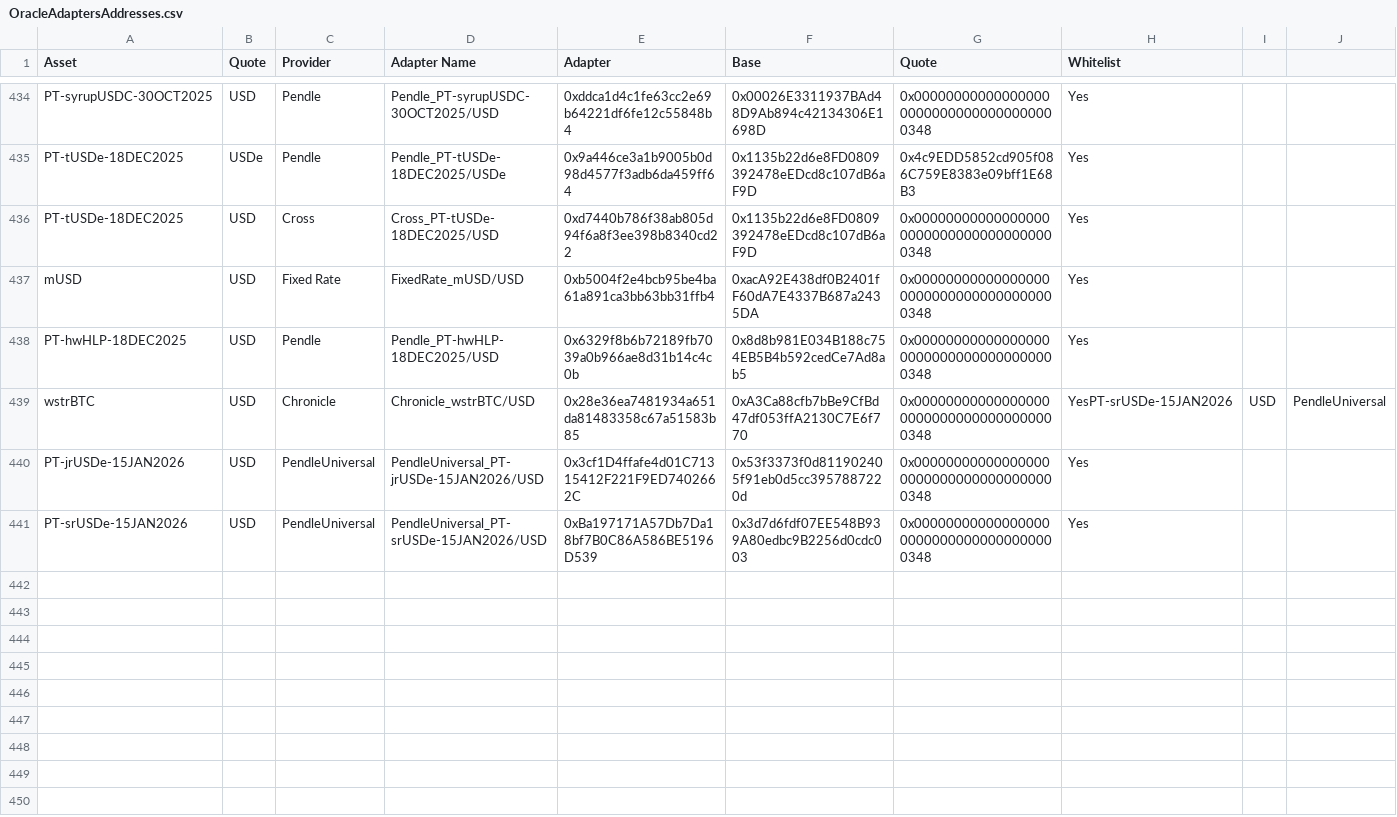
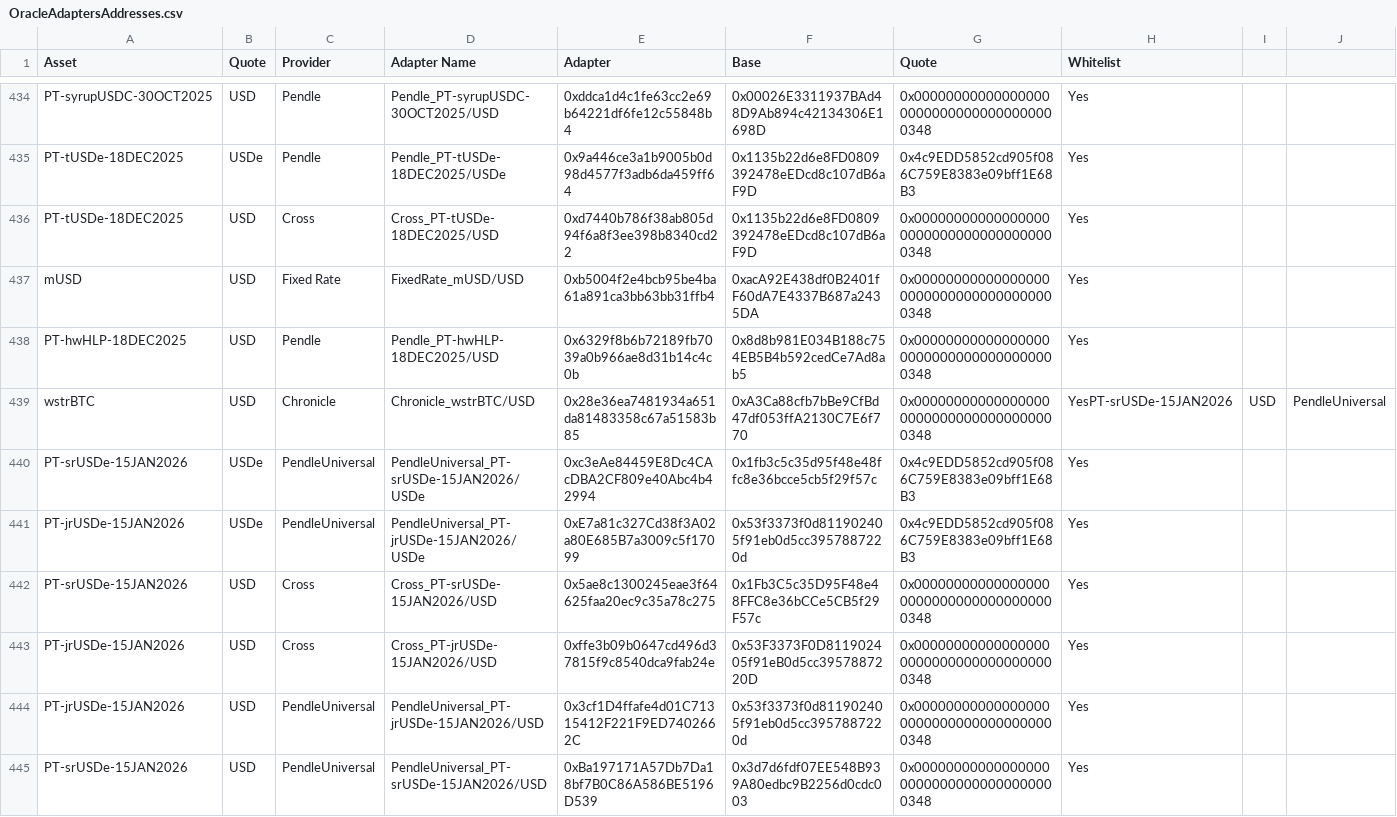
Before and after one commit to euler-xyz/euler-interfaces, a CSV file: addresses/1/OracleAdaptersAddresses.csv, drawn as a sheet; only a part is shown, gaps mark what is left out; rows hold the shown columns only; the diff names each change by its address in the sheet, - before the commit and + after, or states it on an @@ line.

Commit message:
feat: new adapter

```diff
--- a/addresses/1/OracleAdaptersAddresses.csv
+++ b/addresses/1/OracleAdaptersAddresses.csv
+row 440: PT-srUSDe-15JAN2026 | USDe | PendleUniversal | PendleUniversal_PT-srUSDe-15JAN2026/USDe | 0xc3eAe84459E8Dc4CAcDBA2CF809e40Abc4b42994 | 0x1fb3c5c35d95f48e48ffc8e36bcce5cb5f29f57c | 0x4c9EDD5852cd905f086C759E8383e09bff1E68B3 | Yes
+row 441: PT-jrUSDe-15JAN2026 | USDe | PendleUniversal | PendleUniversal_PT-jrUSDe-15JAN2026/USDe | 0xE7a81c327Cd38f3A02a80E685B7a3009c5f17099 | 0x53f3373f0d811902405f91eb0d5cc3957887220d | 0x4c9EDD5852cd905f086C759E8383e09bff1E68B3 | Yes
+row 442: PT-srUSDe-15JAN2026 | USD | Cross | Cross_PT-srUSDe-15JAN2026/USD | 0x5ae8c1300245eae3f64625faa20ec9c35a78c275 | 0x1Fb3C5c35D95F48e48FFC8e36bCCe5CB5f29F57c | 0x0000000000000000000000000000000000000348 | Yes
+row 443: PT-jrUSDe-15JAN2026 | USD | Cross | Cross_PT-jrUSDe-15JAN2026/USD | 0xffe3b09b0647cd496d37815f9c8540dca9fab24e | 0x53F3373F0D811902405f91eB0d5cc3957887220D | 0x0000000000000000000000000000000000000348 | Yes
```
